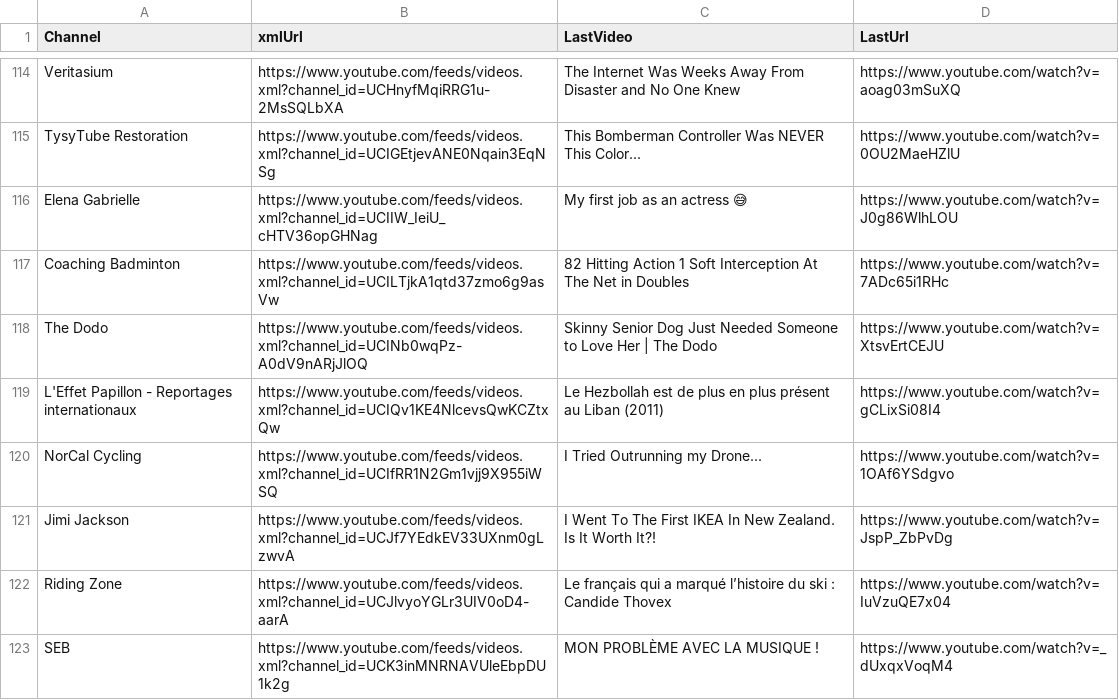
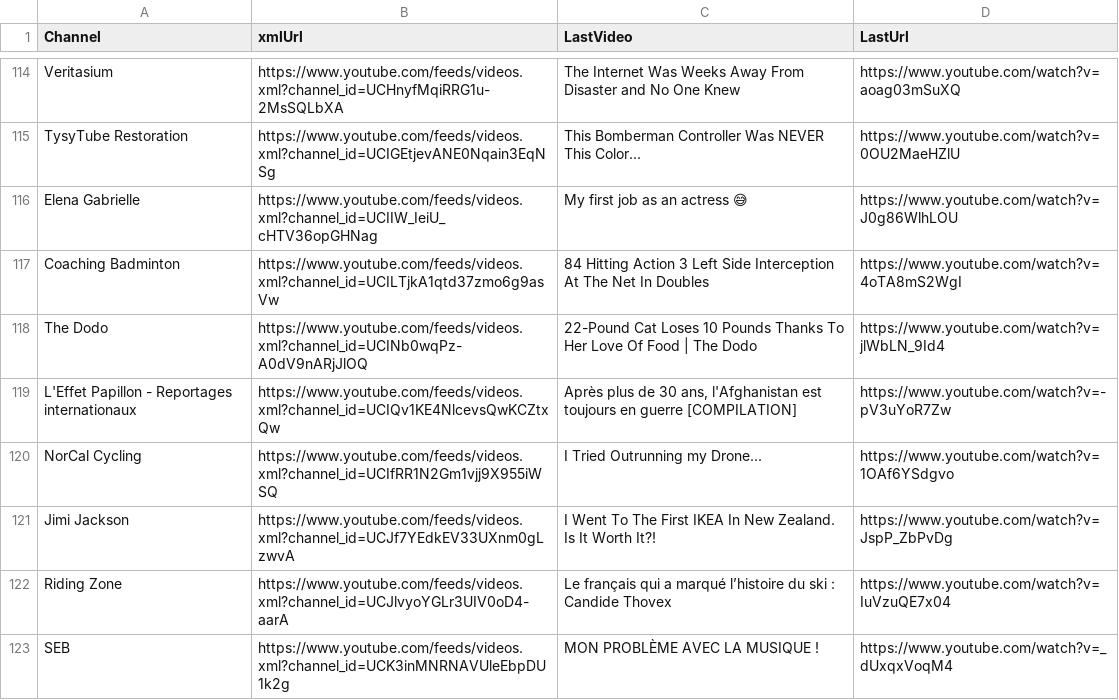
Before and after one commit to MaximeHoldener/check_videos, a CSV file: output_valid_only.csv, drawn as a sheet; only a part is shown, gaps mark what is left out; the diff covers the shown part only.

```diff
--- a/output_valid_only.csv
+++ b/output_valid_only.csv
@@ -116,5 +116,5 @@ TysyTube Restoration,https://www.youtube.com/feeds/videos.xml?channel_id=UCIGEtj
 Elena Gabrielle,https://www.youtube.com/feeds/videos.xml?channel_id=UCIIW_IeiU_cHTV36opGHNag,My first job as an actress 😅,https://www.youtube.com/watch?v=J0g86WlhLOU
-Coaching Badminton,https://www.youtube.com/feeds/videos.xml?channel_id=UCILTjkA1qtd37zmo6g9asVw,82 Hitting Action 1 Soft Interception At The Net in Doubles,https://www.youtube.com/watch?v=7ADc65i1RHc
-The Dodo,https://www.youtube.com/feeds/videos.xml?channel_id=UCINb0wqPz-A0dV9nARjJlOQ,Skinny Senior Dog Just Needed Someone to Love Her | The Dodo,https://www.youtube.com/watch?v=XtsvErtCEJU
-L'Effet Papillon - Reportages internationaux,https://www.youtube.com/feeds/videos.xml?channel_id=UCIQv1KE4NlcevsQwKCZtxQw,Le Hezbollah est de plus en plus présent au Liban (2011),https://www.youtube.com/watch?v=gCLixSi08I4
+Coaching Badminton,https://www.youtube.com/feeds/videos.xml?channel_id=UCILTjkA1qtd37zmo6g9asVw,84 Hitting Action 3 Left Side Interception At The Net In Doubles,https://www.youtube.com/watch?v=4oTA8mS2WgI
+The Dodo,https://www.youtube.com/feeds/videos.xml?channel_id=UCINb0wqPz-A0dV9nARjJlOQ,22-Pound Cat Loses 10 Pounds Thanks To Her Love Of Food | The Dodo,https://www.youtube.com/watch?v=jlWbLN_9Id4
+L'Effet Papillon - Reportages internationaux,https://www.youtube.com/feeds/videos.xml?channel_id=UCIQv1KE4NlcevsQwKCZtxQw,"Après plus de 30 ans, l'Afghanistan est toujours en guerre [COMPILATION]",https://www.youtube.com/watch?v=-pV3uYoR7Zw
 NorCal Cycling,https://www.youtube.com/feeds/videos.xml?channel_id=UCIfRR1N2Gm1vjj9X955iWSQ,I Tried Outrunning my Drone...,https://www.youtube.com/watch?v=1OAf6YSdgvo
```
Also changed, not shown: 74 edited cells elsewhere in this file, 1 other file.
